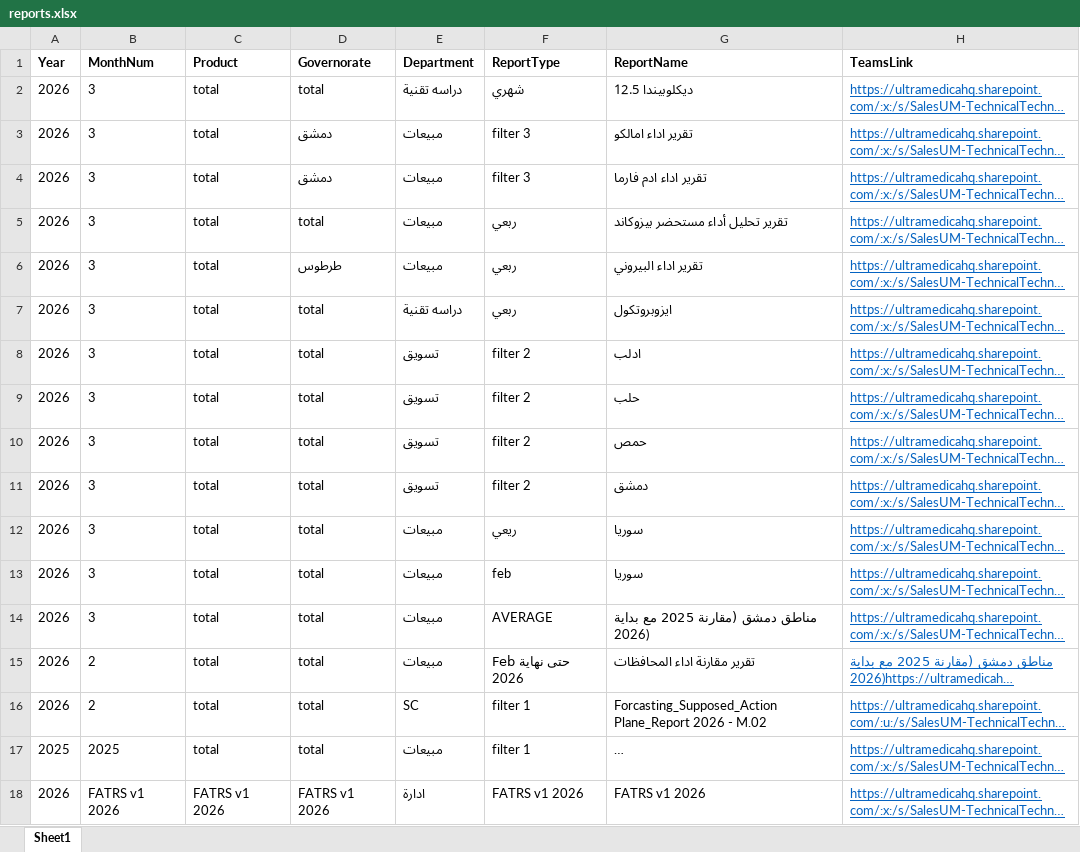
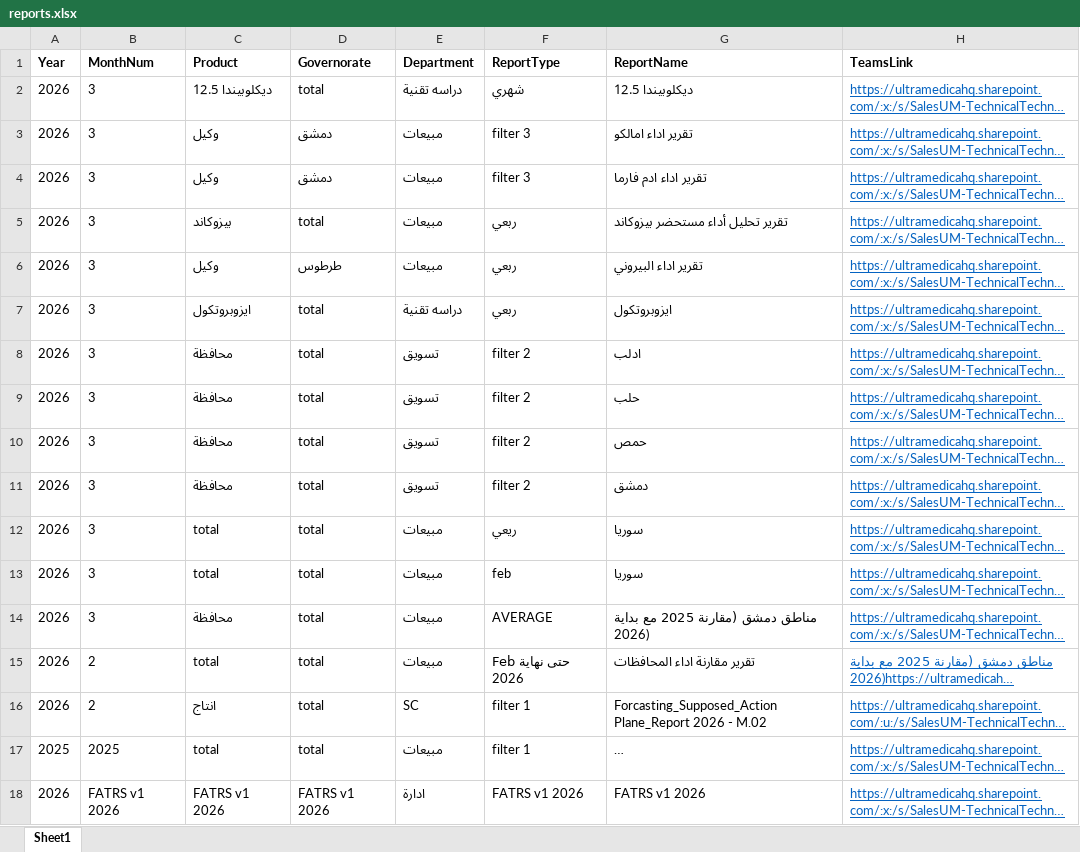
Before and after one commit to ana52krea-bot/sales.tech.id, an Excel workbook: reports.xlsx, sheet Sheet1, drawn as a sheet; only a part is shown; long unchanged cells end in …; values as stored, in another font and other column widths than the file's, no borders; the diff names each change by its address in the sheet, - before the commit and + after, or states it on an @@ line.

Commit message:
Add files via upload

```diff
--- a/reports.xlsx (sheet Sheet1)
+++ b/reports.xlsx (sheet Sheet1)
-C2 (Product): total
+C2 (Product): ديكلوبيندا 12.5
-C3:C4 (Product): total
+C3:C4 (Product): وكيل
-C5 (Product): total
+C5 (Product): بيزوكاند
-C6 (Product): total
+C6 (Product): وكيل
-C7 (Product): total
+C7 (Product): ايزوبروتكول
-C8:C11 (Product): total
+C8:C11 (Product): محافظة
-C14 (Product): total
+C14 (Product): محافظة
-C16 (Product): total
+C16 (Product): انتاج
```
